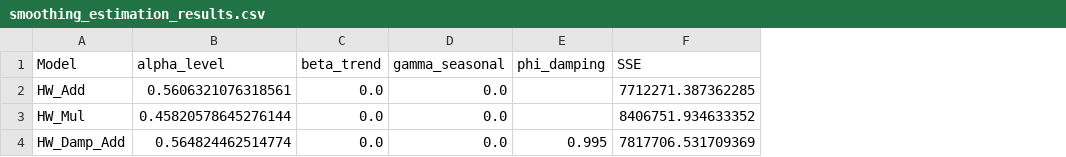
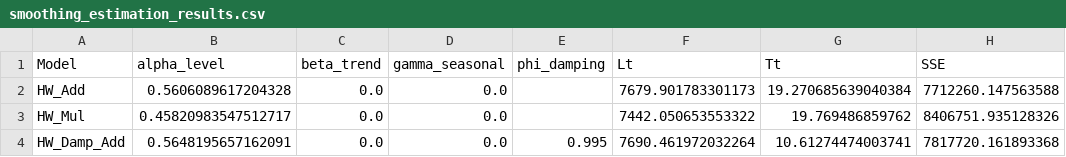
Before and after one commit to Pinguim05/FTMS_Project_V2, a CSV file: outputs/tables/smoothing_estimation_results.csv, drawn as a sheet; addresses are those after the commit; the diff names each change by its address in the sheet, - before the commit and + after, or states it on an @@ line.

```diff
--- a/outputs/tables/smoothing_estimation_results.csv
+++ b/outputs/tables/smoothing_estimation_results.csv
+column F (Lt), rows 2-4: 7679.901783301173 | 7442.050653553322 | 7690.461972032264
+column G (Tt), rows 2-4: 19.270685639040384 | 19.769486859762 | 10.61274474003741
-B2 (alpha_level): 0.5606321076318561
+B2 (alpha_level): 0.5606089617204328
-H2 (SSE): 7712271.387362285
+H2 (SSE): 7712260.147563588
-B3 (alpha_level): 0.45820578645276144
+B3 (alpha_level): 0.45820983547512717
-H3 (SSE): 8406751.934633352
+H3 (SSE): 8406751.935128326
-B4 (alpha_level): 0.564824462514774
+B4 (alpha_level): 0.5648195657162091
-H4 (SSE): 7817706.531709369
+H4 (SSE): 7817720.161893368
```
Also changed, not shown: outputs/data/forecast_2025_validation.csv, outputs/tables/Forecast_Comparison.csv, 42 other files.
